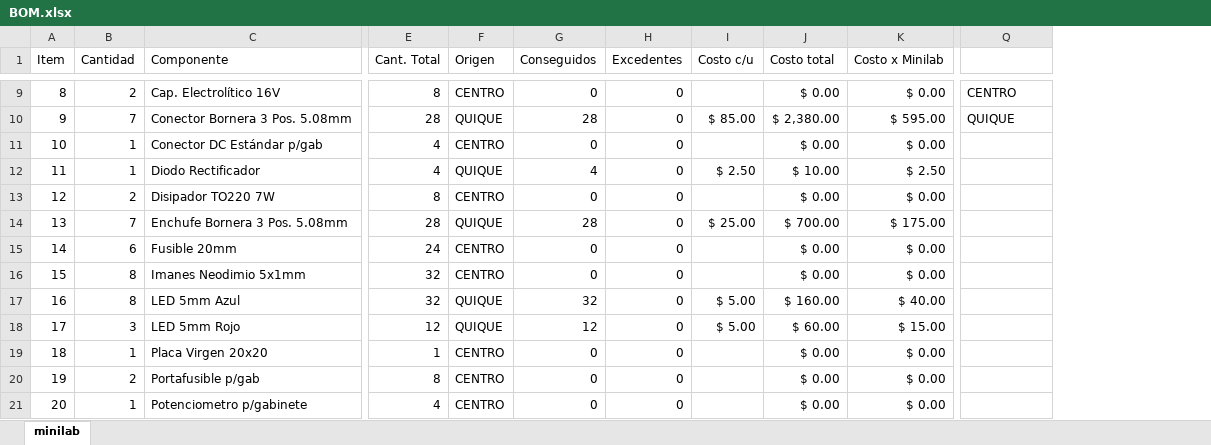
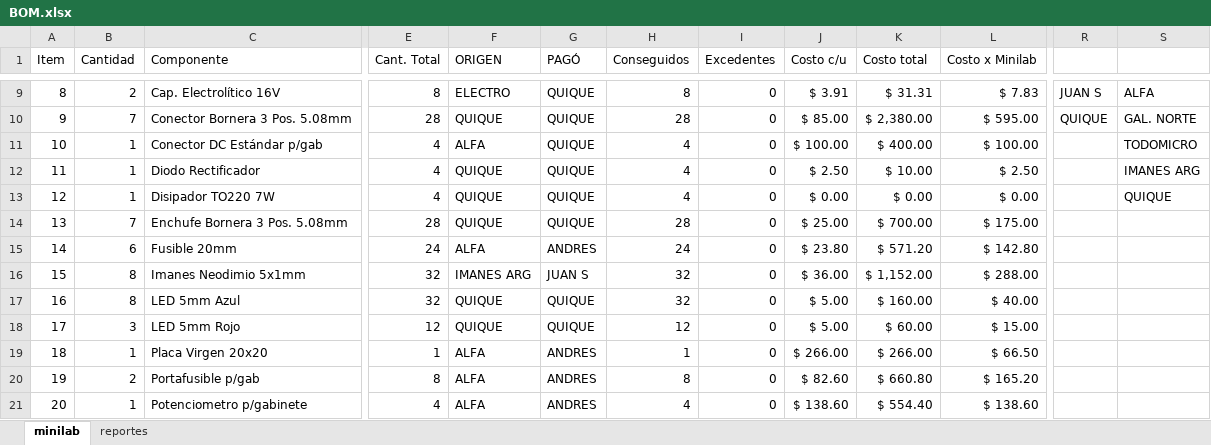
Before and after one commit to enriquewph/TD1-MiniLab, an Excel workbook: docs/BOM.xlsx, sheet minilab, drawn as a sheet; only a part is shown, gaps mark what is left out; values as stored, in another font and other column widths than the file's, no borders; conditional formats and table styles not drawn; removed rows and columns are numbered as before the commit, all else as after; rows hold the shown columns only; the diff covers the shown part only; the diff names each change by its address in the sheet, - before the commit and + after, or states it on an @@ line.

```diff
--- a/docs/BOM.xlsx (sheet minilab)
+++ b/docs/BOM.xlsx (sheet minilab)
+sheet tab: reportes
-column F (Origen), rows 9-12: CENTRO | QUIQUE | CENTRO | QUIQUE; rows 14-21: QUIQUE | CENTRO | CENTRO | QUIQUE | QUIQUE | CENTRO | CENTRO | CENTRO
+column F (ORIGEN), rows 9-12: ELECTRO | QUIQUE | ALFA | QUIQUE; rows 14-21: QUIQUE | ALFA | IMANES ARG | QUIQUE | QUIQUE | ALFA | ALFA | ALFA
+column G (PAGÓ), rows 9-12: all QUIQUE; rows 14-21: QUIQUE | ANDRES | JUAN S | QUIQUE | QUIQUE | ANDRES | ANDRES | ANDRES
+column R, rows 9-10: JUAN S | QUIQUE
-H9 (Conseguidos): 0
+H9 (Conseguidos): 8
-J9 (Costo c/u): (empty)
+J9 (Costo c/u): $ 3.91
-K9 (Costo total): $ 0.00
+K9 (Costo total): $ 31.31
-L9 (Costo x Minilab): $ 0.00
+L9 (Costo x Minilab): $ 7.83
-S9: CENTRO
+S9: ALFA
-S10: QUIQUE
+S10: GAL. NORTE
-H11 (Conseguidos): 0
+H11 (Conseguidos): 4
-J11 (Costo c/u): (empty)
+J11 (Costo c/u): $ 100.00
-K11 (Costo total): $ 0.00
+K11 (Costo total): $ 400.00
-L11 (Costo x Minilab): $ 0.00
+L11 (Costo x Minilab): $ 100.00
-S11: (empty)
+S11: TODOMICRO
-S12: (empty)
+S12: IMANES ARG
-row 13: 12 | 2 | Disipador TO220 7W | 8 | CENTRO | 0 | 0 |  | $ 0.00 | $ 0.00
+row 13: 12 | 1 | Disipador TO220 7W | 4 | QUIQUE | QUIQUE | 4 | 0 | $ 0.00 | $ 0.00 | $ 0.00 |  | QUIQUE
-H15 (Conseguidos): 0
+H15 (Conseguidos): 24
-J15 (Costo c/u): (empty)
+J15 (Costo c/u): $ 23.80
-K15 (Costo total): $ 0.00
+K15 (Costo total): $ 571.20
-L15 (Costo x Minilab): $ 0.00
+L15 (Costo x Minilab): $ 142.80
-H16 (Conseguidos): 0
+H16 (Conseguidos): 32
-J16 (Costo c/u): (empty)
+J16 (Costo c/u): $ 36.00
-K16 (Costo total): $ 0.00
+K16 (Costo total): $ 1,152.00
-L16 (Costo x Minilab): $ 0.00
+L16 (Costo x Minilab): $ 288.00
-H19 (Conseguidos): 0
+H19 (Conseguidos): 1
-J19 (Costo c/u): (empty)
+J19 (Costo c/u): $ 266.00
-K19 (Costo total): $ 0.00
+K19 (Costo total): $ 266.00
-L19 (Costo x Minilab): $ 0.00
+L19 (Costo x Minilab): $ 66.50
-H20 (Conseguidos): 0
+H20 (Conseguidos): 8
-J20 (Costo c/u): (empty)
+J20 (Costo c/u): $ 82.60
-K20 (Costo total): $ 0.00
+K20 (Costo total): $ 660.80
-L20 (Costo x Minilab): $ 0.00
+L20 (Costo x Minilab): $ 165.20
-H21 (Conseguidos): 0
+H21 (Conseguidos): 4
-J21 (Costo c/u): (empty)
+J21 (Costo c/u): $ 138.60
-K21 (Costo total): $ 0.00
+K21 (Costo total): $ 554.40
-L21 (Costo x Minilab): $ 0.00
+L21 (Costo x Minilab): $ 138.60
```
Also changed, not shown: 1 added row, 2 removed rows, 65 edited cells and row numbers in column A elsewhere in this sheet, formulas that keep their value.
